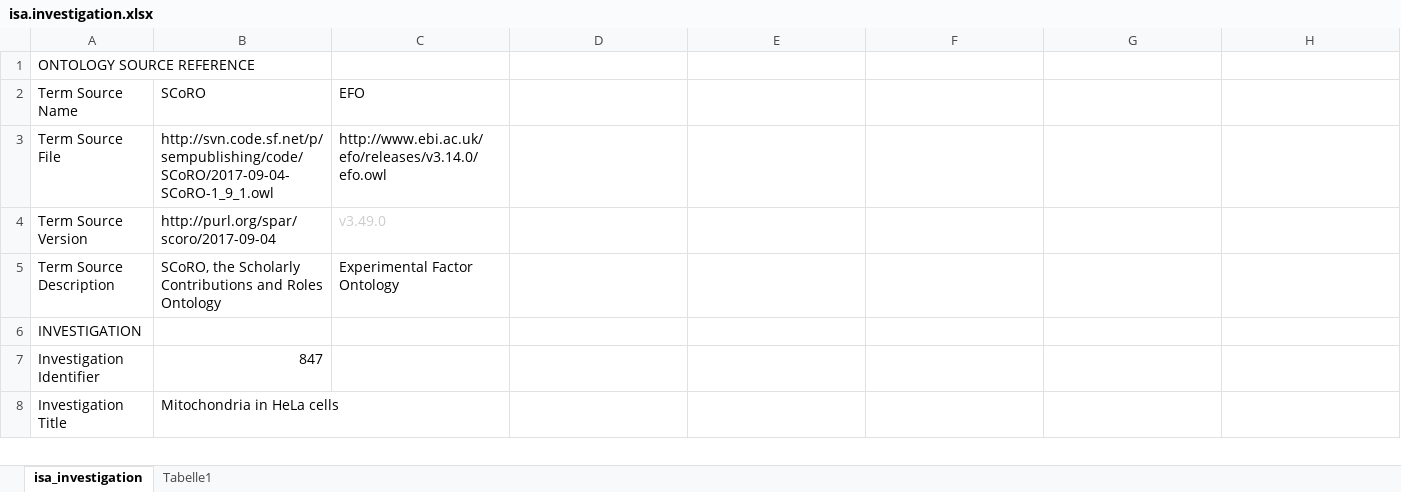
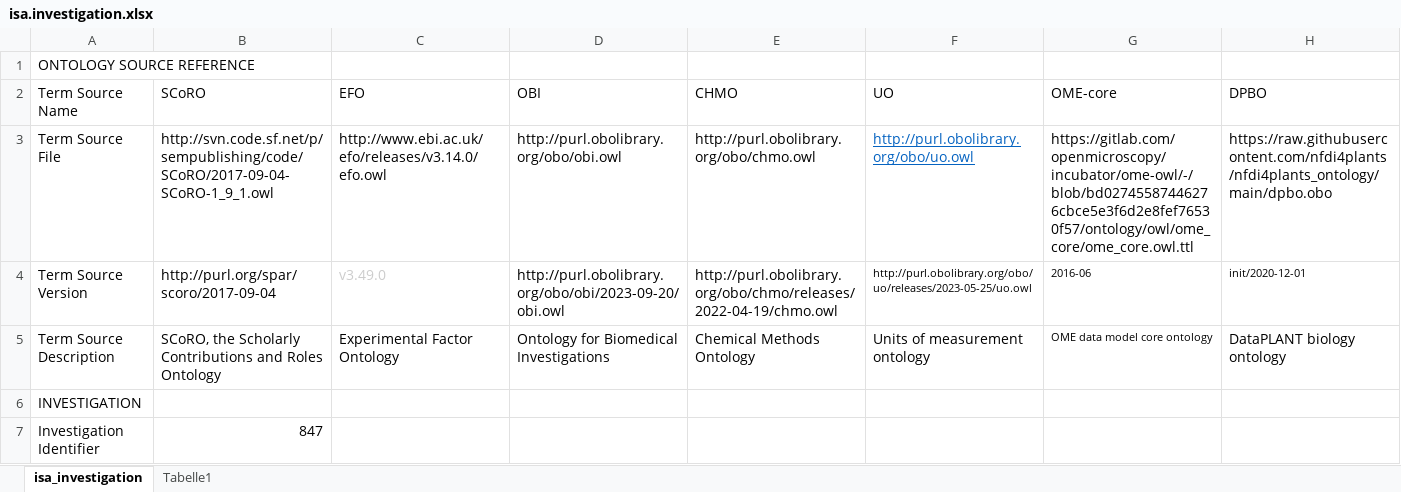
Before and after one commit to cecad-imaging/omero-arc-testdata, an Excel workbook: Mitochondria in Hela Cells/pseudoARC/isa.investigation.xlsx, sheet isa_investigation, drawn as a sheet; only a part is shown; the shorter side is filled out with more unchanged rows; values as stored, in another font and other column widths than the file's, no borders; the diff names each change by its address in the sheet, - before the commit and + after, or states it on an @@ line.

Commit message:
upadted investigation in pseudoArc

```diff
--- a/Mitochondria in Hela Cells/pseudoARC/isa.investigation.xlsx (sheet isa_investigation)
+++ b/Mitochondria in Hela Cells/pseudoARC/isa.investigation.xlsx (sheet isa_investigation)
-D2: (empty)
+D2: OBI
-E2: (empty)
+E2: CHMO
-F2: (empty)
+F2: UO
-G2: (empty)
+G2: OME-core
-H2: (empty)
+H2: DPBO
-D3 (OBI): (empty)
+D3 (OBI): http://purl.obolibrary.org/obo/obi.owl
-E3 (CHMO): (empty)
+E3 (CHMO): http://purl.obolibrary.org/obo/chmo.owl
-F3 (UO): (empty)
+F3 (UO): http://purl.obolibrary.org/obo/uo.owl
-G3 (OME-core): (empty)
+G3 (OME-core): https://gitlab.com/openmicroscopy/incubator/ome-owl/-/blob/bd02745587446276cbce5e3f6d2e8fef76530f57/ontology/owl/ome_core/ome_core.owl.ttl
-H3 (DPBO): (empty)
+H3 (DPBO): https://raw.githubusercontent.com/nfdi4plants/nfdi4plants_ontology/main/dpbo.obo
-D4 (OBI): (empty)
+D4 (OBI): http://purl.obolibrary.org/obo/obi/2023-09-20/obi.owl
-E4 (CHMO): (empty)
+E4 (CHMO): http://purl.obolibrary.org/obo/chmo/releases/2022-04-19/chmo.owl
-F4 (UO): (empty)
+F4 (UO): http://purl.obolibrary.org/obo/uo/releases/2023-05-25/uo.owl
-G4 (OME-core): (empty)
+G4 (OME-core): 2016-06
-H4 (DPBO): (empty)
+H4 (DPBO): init/2020-12-01
-D5 (OBI): (empty)
+D5 (OBI): Ontology for Biomedical Investigations
-E5 (CHMO): (empty)
+E5 (CHMO): Chemical Methods Ontology
-F5 (UO): (empty)
+F5 (UO): Units of measurement ontology
-G5 (OME-core): (empty)
+G5 (OME-core): OME data model core ontology
-H5 (DPBO): (empty)
+H5 (DPBO): DataPLANT biology ontology
```
Also changed, not shown: 4 other files.
